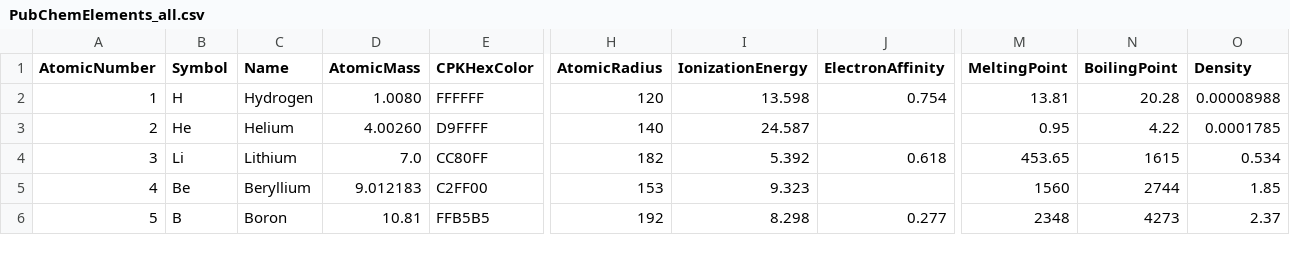
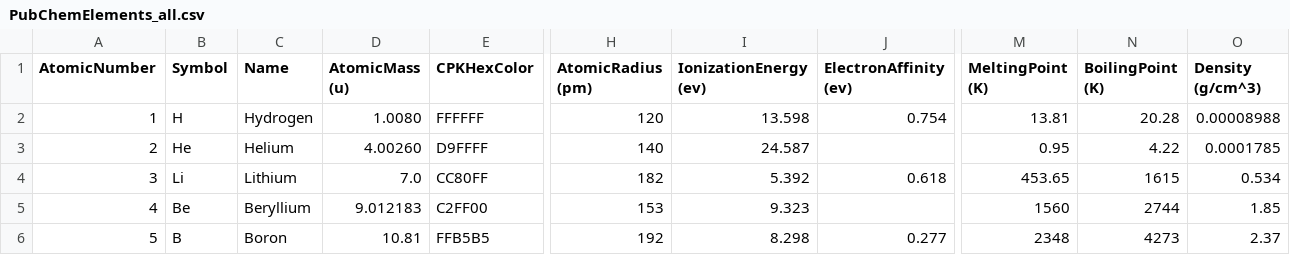
Before and after one commit to wdg0008/ChemLib, a CSV file: PubChemElements_all.csv, drawn as a sheet; only a part is shown, gaps mark what is left out; the diff names each change by its address in the sheet, - before the commit and + after, or states it on an @@ line.

Commit message:
Table Viewing
Added a script to get information from the csv file with user queries by atomic number, then display the information neatly.

```diff
--- a/PubChemElements_all.csv
+++ b/PubChemElements_all.csv
-D1: AtomicMass
+D1: AtomicMass (u)
-H1: AtomicRadius
+H1: AtomicRadius (pm)
-I1: IonizationEnergy
+I1: IonizationEnergy (ev)
-J1: ElectronAffinity
+J1: ElectronAffinity (ev)
-M1: MeltingPoint
+M1: MeltingPoint (K)
-N1: BoilingPoint
+N1: BoilingPoint (K)
-O1: Density
+O1: Density (g/cm^3)
```
Also changed, not shown: 3 other files.
